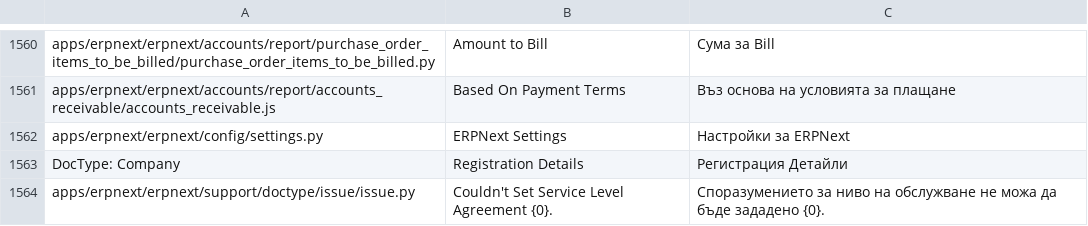
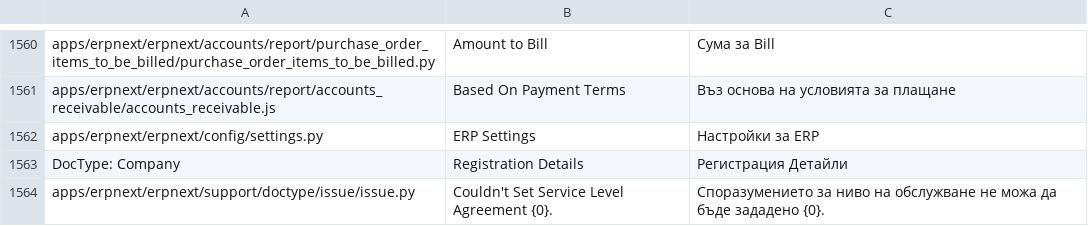
Before and after one commit to go-prime/erpnext, a CSV file: erpnext/translations/bg.csv, drawn as a sheet; only a part is shown, gaps mark what is left out.

```diff
--- a/erpnext/translations/bg.csv
+++ b/erpnext/translations/bg.csv
@@ -1586,3 +1586,3 @@ apps/erpnext/erpnext/accounts/report/purchase_order_items_to_be_billed/purchase_
 apps/erpnext/erpnext/accounts/report/accounts_receivable/accounts_receivable.js,Based On Payment Terms,Въз основа на условията за плащане
-apps/erpnext/erpnext/config/settings.py,ERPNext Settings,Настройки за ERPNext
+apps/erpnext/erpnext/config/settings.py,ERP Settings,Настройки за ERP
 DocType: Company,Registration Details,Регистрация Детайли
```
Also changed, not shown: erpnext/translations/af.csv, erpnext/translations/am.csv, 9 other files.
